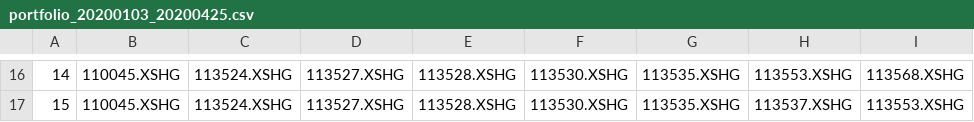
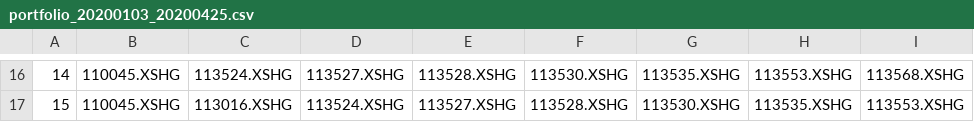
Before and after one commit to xiaoqiyu/converted_bond_strategies, a CSV file: cb_strategies/portfolio_20200103_20200425.csv, drawn as a sheet; only a part is shown, gaps mark what is left out; the diff covers the shown part only; the diff names each change by its address in the sheet, - before the commit and + after, or states it on an @@ line.

```diff
--- a/cb_strategies/portfolio_20200103_20200425.csv
+++ b/cb_strategies/portfolio_20200103_20200425.csv
-C17: 113524.XSHG
+C17: 113016.XSHG
-D17: 113527.XSHG
+D17: 113524.XSHG
-E17: 113528.XSHG
+E17: 113527.XSHG
-F17: 113530.XSHG
+F17: 113528.XSHG
-G17: 113535.XSHG
+G17: 113530.XSHG
-H17: 113537.XSHG
+H17: 113535.XSHG
```
Also changed, not shown: 95 edited cells elsewhere in this file, 16 other files.
